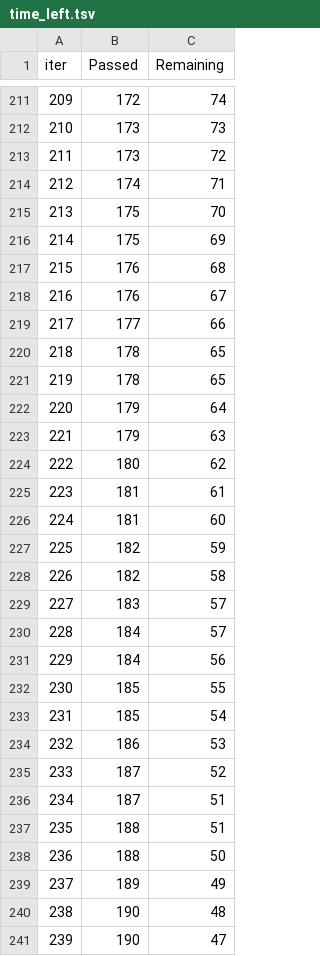
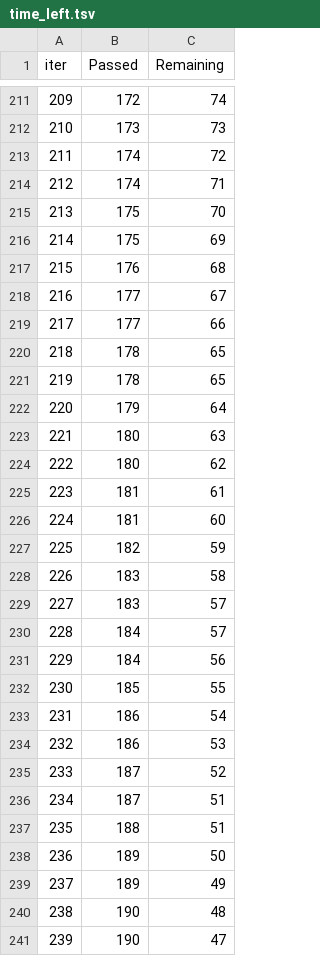
Before and after one commit to Vadera007/Formula_1, a TSV file: catboost_info/time_left.tsv, drawn as a sheet; only a part is shown, gaps mark what is left out; the diff covers the shown part only.

```diff
--- a/catboost_info/time_left.tsv
+++ b/catboost_info/time_left.tsv
@@ -212,3 +212,3 @@ iter	Passed	Remaining
 210	173	73
-211	173	72
+211	174	72
 212	174	71
@@ -217,3 +217,3 @@ iter	Passed	Remaining
 215	176	68
-216	176	67
+216	177	67
 217	177	66
@@ -222,3 +222,3 @@ iter	Passed	Remaining
 220	179	64
-221	179	63
+221	180	63
 222	180	62
@@ -227,3 +227,3 @@ iter	Passed	Remaining
 225	182	59
-226	182	58
+226	183	58
 227	183	57
@@ -232,3 +232,3 @@ iter	Passed	Remaining
 230	185	55
-231	185	54
+231	186	54
 232	186	53
@@ -237,3 +237,3 @@ iter	Passed	Remaining
 235	188	51
-236	188	50
+236	189	50
 237	189	49
```
Also changed, not shown: 63 edited cells elsewhere in this file, 2 other files.
